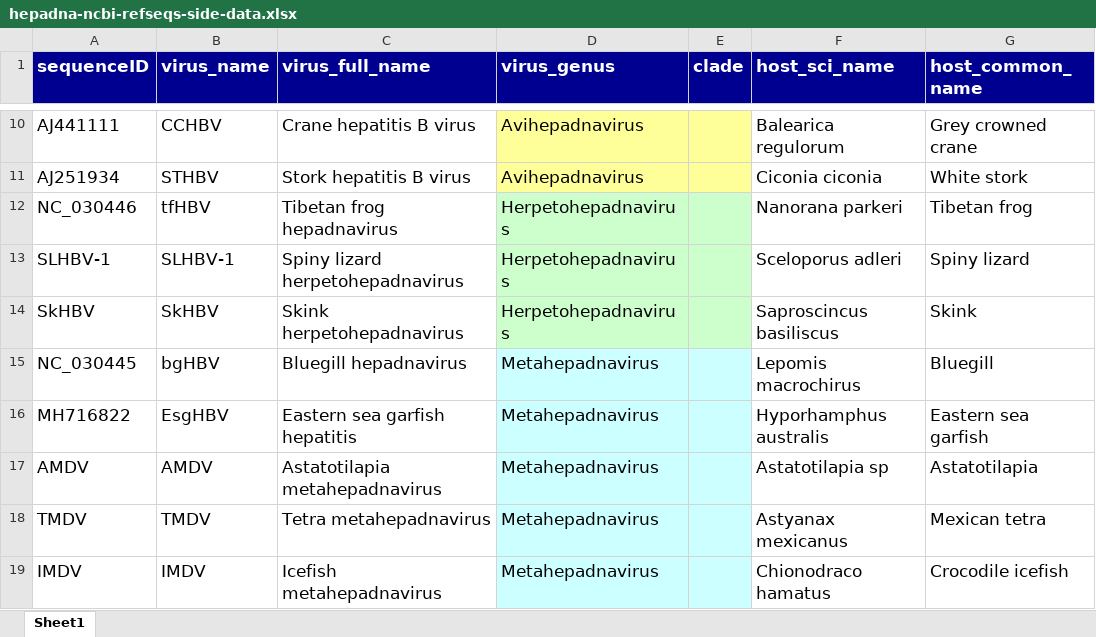
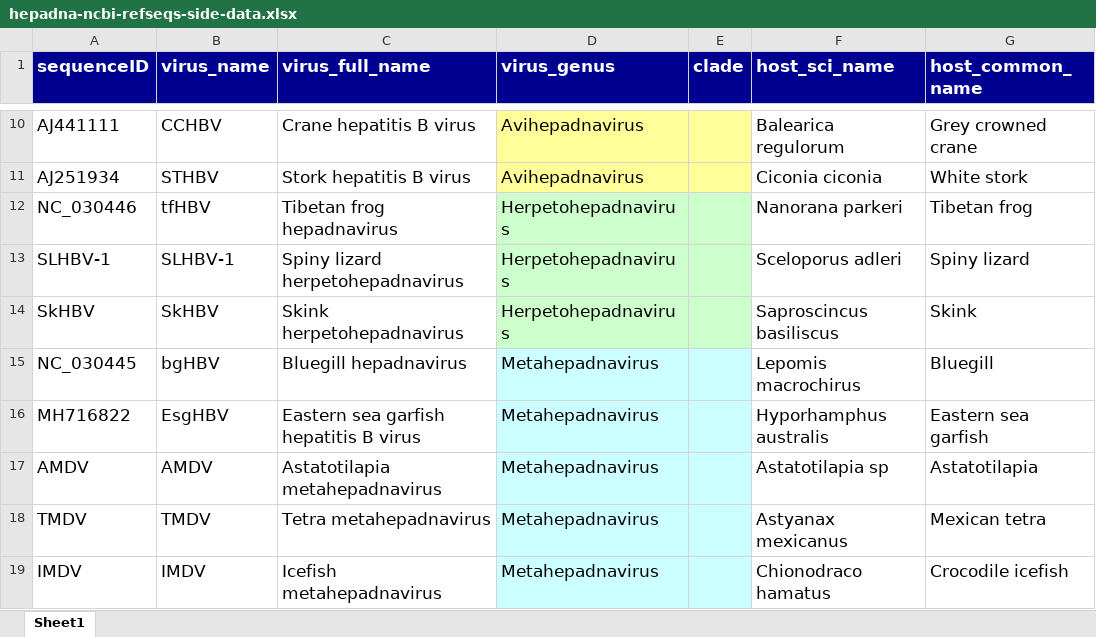
Before and after one commit to giffordlabcvr/Hepadnaviridae-GLUE, an Excel workbook: tabular/hepadna-ncbi-refseqs-side-data.xlsx, sheet Sheet1, drawn as a sheet; only a part is shown, gaps mark what is left out; values as stored, in another font and other column widths than the file's, no borders; the diff names each change by its address in the sheet, - before the commit and + after, or states it on an @@ line.

```diff
--- a/tabular/hepadna-ncbi-refseqs-side-data.xlsx (sheet Sheet1)
+++ b/tabular/hepadna-ncbi-refseqs-side-data.xlsx (sheet Sheet1)
-C16 (virus_full_name): Eastern sea garfish hepatitis
+C16 (virus_full_name): Eastern sea garfish hepatitis B virus
```
Also changed, not shown: tabular/ehbv_reference_feature_locations.xlsx, 15 other files.
